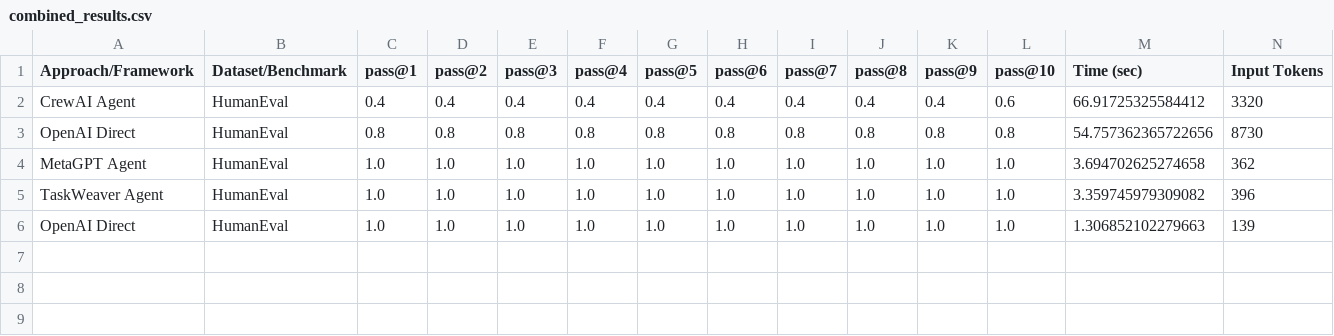
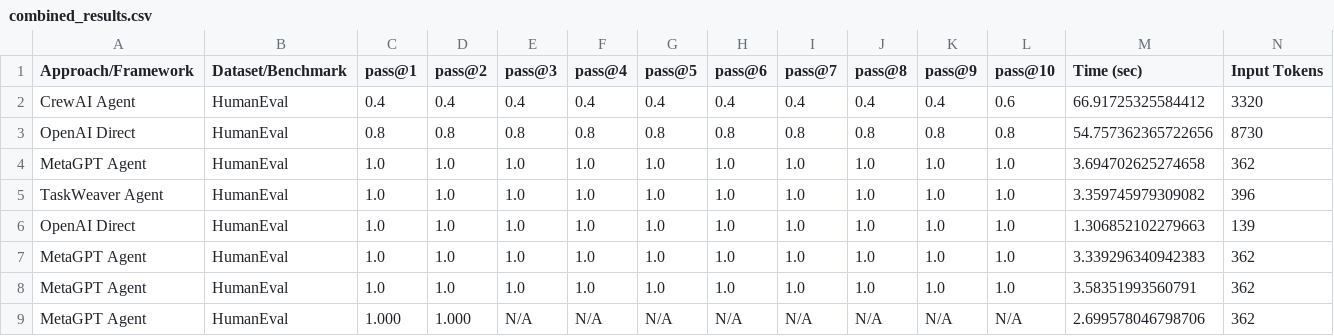
Before and after one commit to mahade315/Agentic-Framework-Comparison, a CSV file: combined_results.csv, drawn as a sheet; only a part is shown; rows hold the shown columns only; the diff names each change by its address in the sheet, - before the commit and + after, or states it on an @@ line.

Commit message:
Fix pass@k calculation to use N/A for insufficient samples
- Replace misleading 'last valid value' with honest 'N/A'
- Only calculate pass@k up to actual number of samples generated
- Update CSV formatting to handle N/A values properly
- Improve console output to show meaningful pass@k values
- Ensures mathematical correctness and research integrity

```diff
--- a/combined_results.csv
+++ b/combined_results.csv
+row 7: MetaGPT Agent | HumanEval | 1.0 | 1.0 | 1.0 | 1.0 | 1.0 | 1.0 | 1.0 | 1.0 | 1.0 | 1.0 | 3.339296340942383 | 362
+row 8: MetaGPT Agent | HumanEval | 1.0 | 1.0 | 1.0 | 1.0 | 1.0 | 1.0 | 1.0 | 1.0 | 1.0 | 1.0 | 3.58351993560791 | 362
+row 9: MetaGPT Agent | HumanEval | 1.000 | 1.000 | N/A | N/A | N/A | N/A | N/A | N/A | N/A | N/A | 2.699578046798706 | 362
```
Also changed, not shown: 1 other file.
